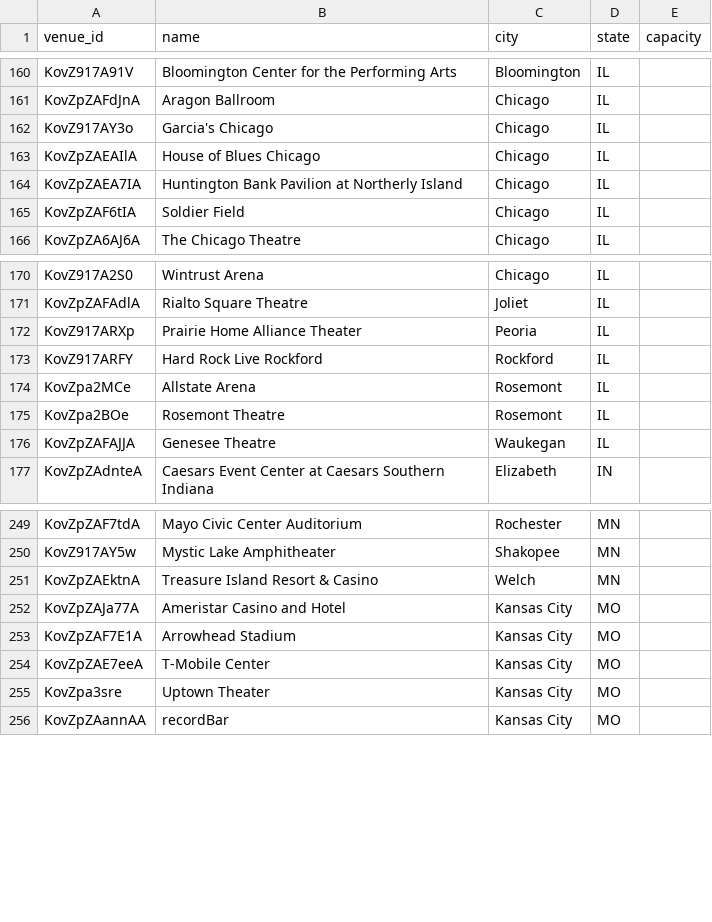
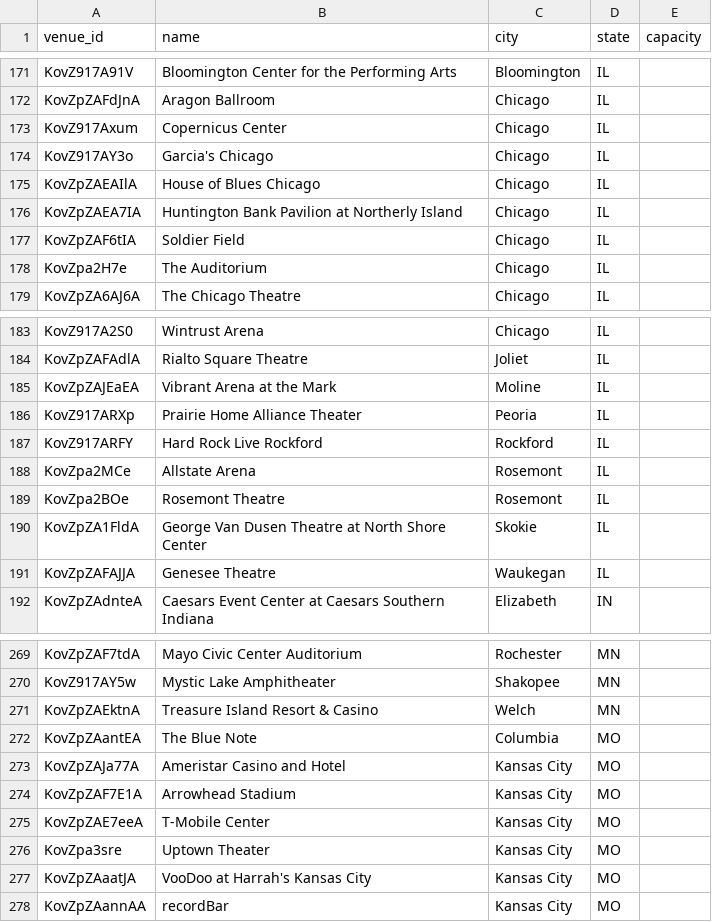
Before and after one commit to TylerWichman/presalewatch, a CSV file: db/venues.csv, drawn as a sheet; only a part is shown, gaps mark what is left out; the diff covers the shown part only.

```diff
--- a/db/venues.csv
+++ b/db/venues.csv
@@ -161,2 +172,3 @@ KovZ917A91V,Bloomington Center for the Performing Arts,Bloomington,IL,
 KovZpZAFdJnA,Aragon Ballroom,Chicago,IL,
+KovZ917Axum,Copernicus Center,Chicago,IL,
 KovZ917AY3o,Garcia's Chicago,Chicago,IL,
@@ -165,2 +177,3 @@ KovZpZAEA7IA,Huntington Bank Pavilion at Northerly Island,Chicago,IL,
 KovZpZAF6tIA,Soldier Field,Chicago,IL,
+KovZpa2H7e,The Auditorium,Chicago,IL,
 KovZpZA6AJ6A,The Chicago Theatre,Chicago,IL,
@@ -171,2 +184,3 @@ KovZ917A2S0,Wintrust Arena,Chicago,IL,
 KovZpZAFAdlA,Rialto Square Theatre,Joliet,IL,
+KovZpZAJEaEA,Vibrant Arena at the Mark,Moline,IL,
 KovZ917ARXp,Prairie Home Alliance Theater,Peoria,IL,
@@ -175,2 +189,3 @@ KovZpa2MCe,Allstate Arena,Rosemont,IL,
 KovZpa2BOe,Rosemont Theatre,Rosemont,IL,
+KovZpZA1FldA,George Van Dusen Theatre at North Shore Center,Skokie,IL,
 KovZpZAFAJJA,Genesee Theatre,Waukegan,IL,
@@ -251,2 +271,3 @@ KovZ917AY5w,Mystic Lake Amphitheater,Shakopee,MN,
 KovZpZAEktnA,Treasure Island Resort & Casino,Welch,MN,
+KovZpZAantEA,The Blue Note,Columbia,MO,
 KovZpZAJa77A,Ameristar Casino and Hotel,Kansas City,MO,
@@ -255,2 +276,3 @@ KovZpZAE7eeA,T-Mobile Center,Kansas City,MO,
 KovZpa3sre,Uptown Theater,Kansas City,MO,
+KovZpZAaatJA,VooDoo at Harrah's Kansas City,Kansas City,MO,
 KovZpZAannAA,recordBar,Kansas City,MO,
```
Also changed, not shown: 35 added rows elsewhere in this file, 5 other files.
